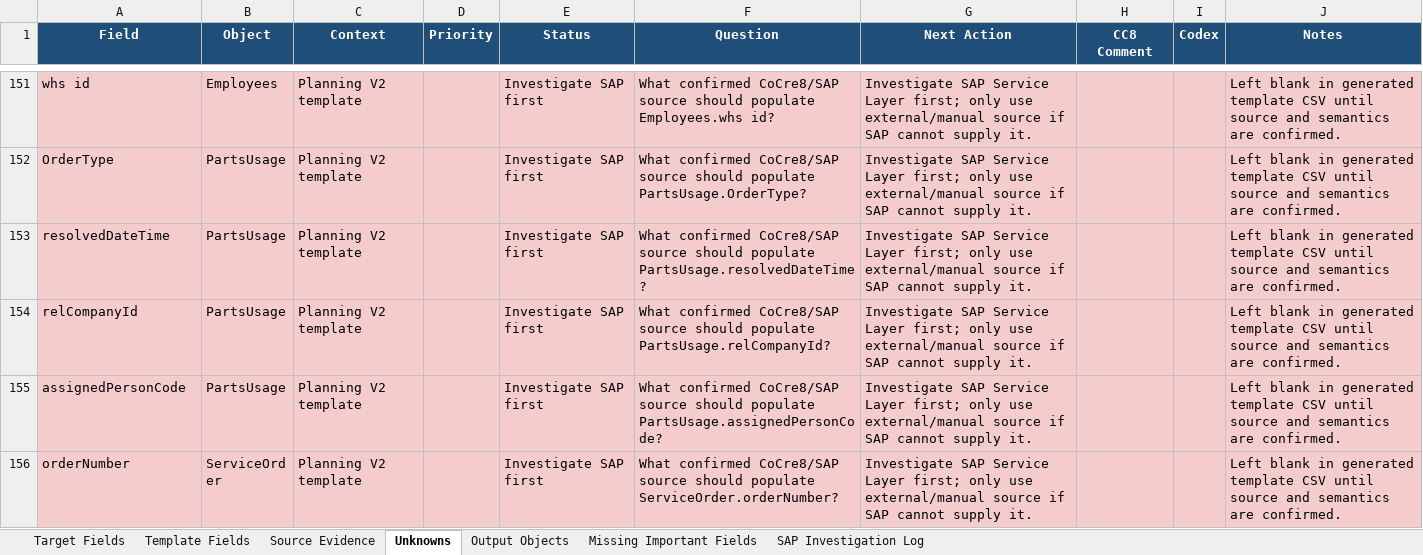
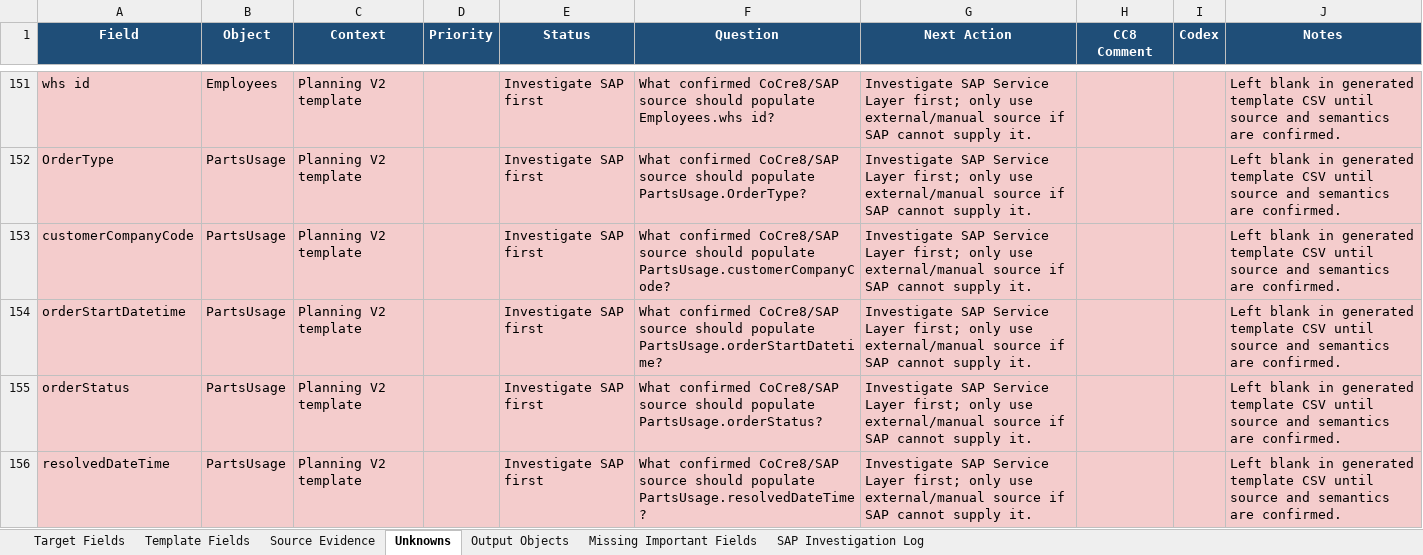
Before and after one commit to SPLChase/PlanningV2_CC8, an Excel workbook: docs/field-map/CoCre8_PlanningV2_Field_Map.xlsx, sheet Unknowns, drawn as a sheet; only a part is shown, gaps mark what is left out; the shorter side is filled out with more unchanged rows; values as stored, in another font and other column widths than the file's, no borders; table styles not drawn; the diff covers the shown part only; the diff names each change by its address in the sheet, - before the commit and + after, or states it on an @@ line.

Commit message:
Restore delivery note usage as source of truth

```diff
--- a/docs/field-map/CoCre8_PlanningV2_Field_Map.xlsx (sheet Unknowns)
+++ b/docs/field-map/CoCre8_PlanningV2_Field_Map.xlsx (sheet Unknowns)
+row 153: customerCompanyCode | PartsUsage | Planning V2 template |  | Investigate SAP first | What confirmed CoCre8/SAP source should populate PartsUsage.customerCompanyCode? | Investigate SAP Service Layer first; only use external/manual source if SAP cannot supply it. |  |  | Left blank in generated template CSV until source and semantics are confirmed.
+row 154: orderStartDatetime | PartsUsage | Planning V2 template |  | Investigate SAP first | What confirmed CoCre8/SAP source should populate PartsUsage.orderStartDatetime? | Investigate SAP Service Layer first; only use external/manual source if SAP cannot supply it. |  |  | Left blank in generated template CSV until source and semantics are confirmed.
+row 155: orderStatus | PartsUsage | Planning V2 template |  | Investigate SAP first | What confirmed CoCre8/SAP source should populate PartsUsage.orderStatus? | Investigate SAP Service Layer first; only use external/manual source if SAP cannot supply it. |  |  | Left blank in generated template CSV until source and semantics are confirmed.
```
Also changed, not shown: 2 added rows elsewhere in this sheet, sheet Template Fields, sheet Output Objects, Reference/SPL Planning Data Fields edited.xlsx, 3 other files.
